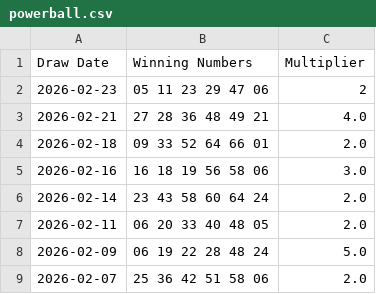
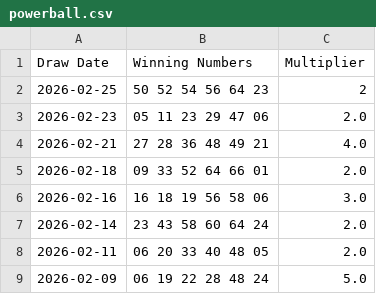
Before and after one commit to DJones0101/-Powerball-Auto-Updater, a CSV file: data/powerball.csv, drawn as a sheet; only a part is shown; the shorter side is filled out with more unchanged rows.

```diff
--- a/data/powerball.csv
+++ b/data/powerball.csv
@@ -1,3 +1,4 @@
 Draw Date,Winning Numbers,Multiplier
-2026-02-23,05 11 23 29 47 06,2
+2026-02-25,50 52 54 56 64 23,2
+2026-02-23,05 11 23 29 47 06,2.0
 2026-02-21,27 28 36 48 49 21,4.0
```
